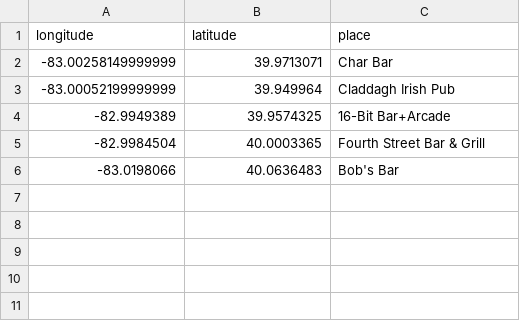
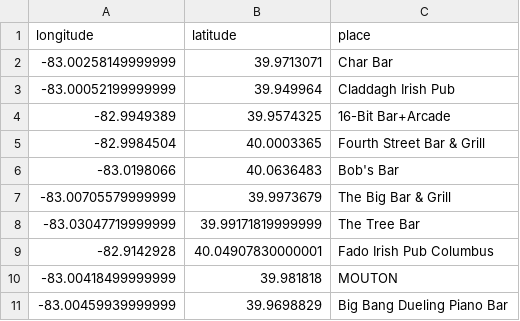
Before and after one commit to kylambouldin/hackohio-2016, a CSV file: CRWL/public/file.csv, drawn as a sheet; the diff names each change by its address in the sheet, - before the commit and + after, or states it on an @@ line.

```diff
--- a/CRWL/public/file.csv
+++ b/CRWL/public/file.csv
+row 7: -83.00705579999999 | 39.9973679 | The Big Bar & Grill
+row 8: -83.03047719999999 | 39.99171819999999 | The Tree Bar
+row 9: -82.9142928 | 40.04907830000001 | Fado Irish Pub Columbus
+row 10: -83.00418499999999 | 39.981818 | MOUTON
+row 11: -83.00459939999999 | 39.9698829 | Big Bang Dueling Piano Bar
```
Also changed, not shown: 3 other files.
